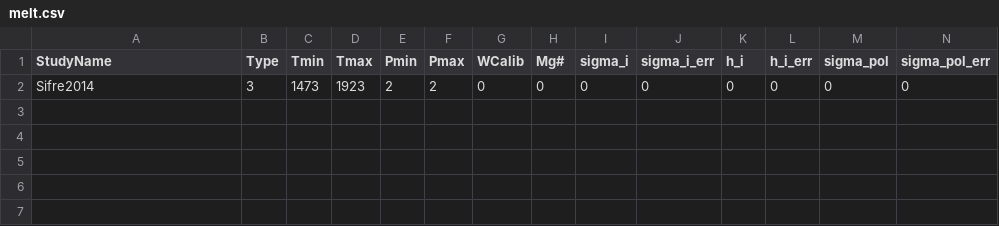
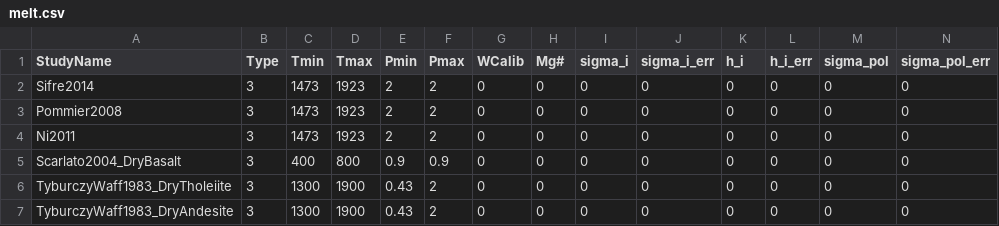
Before and after one commit to sinanozaydin/MATE, a CSV file: mate_src/cond_models/melt.csv, drawn as a sheet; only a part is shown; rows hold the shown columns only; the diff names each change by its address in the sheet, - before the commit and + after, or states it on an @@ line.

Commit message:
deleted sio2
corrected readfile mistakes, added melt models

```diff
--- a/mate_src/cond_models/melt.csv
+++ b/mate_src/cond_models/melt.csv
+row 3: Pommier2008 | 3 | 1473 | 1923 | 2 | 2 | 0 | 0 | 0 | 0 | 0 | 0 | 0 | 0
+row 4: Ni2011 | 3 | 1473 | 1923 | 2 | 2 | 0 | 0 | 0 | 0 | 0 | 0 | 0 | 0
+row 5: Scarlato2004_DryBasalt | 3 | 400 | 800 | 0.9 | 0.9 | 0 | 0 | 0 | 0 | 0 | 0 | 0 | 0
+row 6: TyburczyWaff1983_DryTholeiite | 3 | 1300 | 1900 | 0.43 | 2 | 0 | 0 | 0 | 0 | 0 | 0 | 0 | 0
+row 7: TyburczyWaff1983_DryAndesite | 3 | 1300 | 1900 | 0.43 | 2 | 0 | 0 | 0 | 0 | 0 | 0 | 0 | 0
```
Also changed, not shown: 3 other files.
